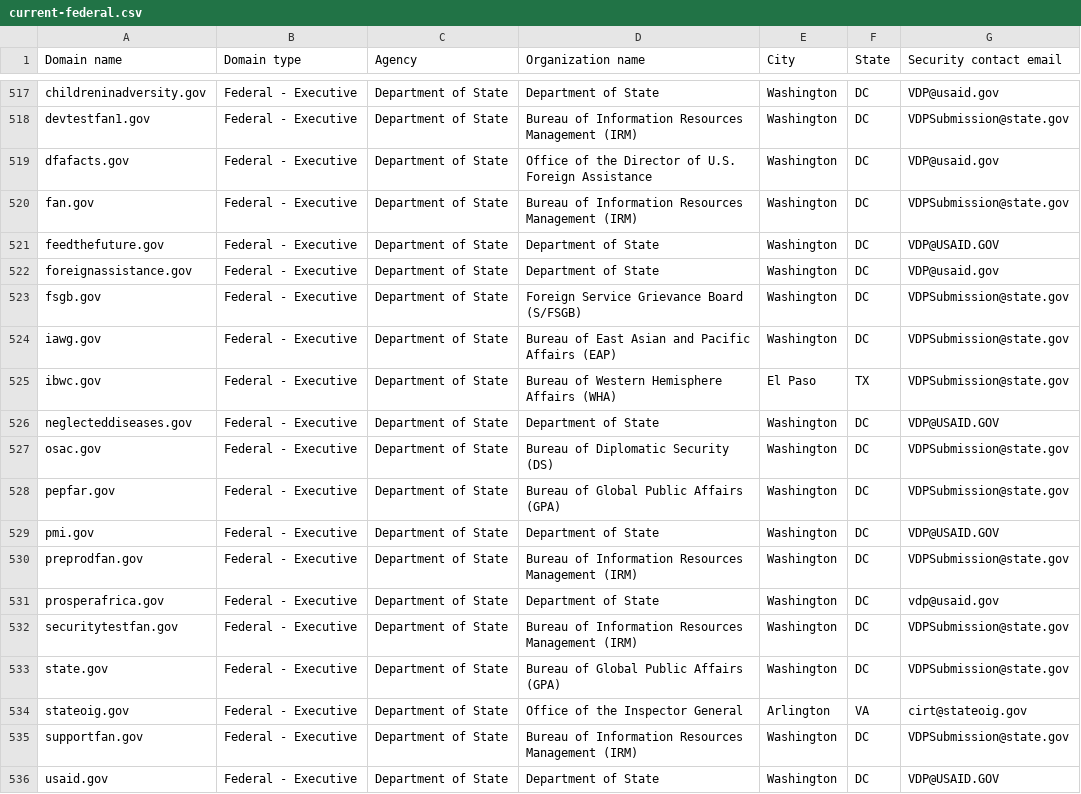
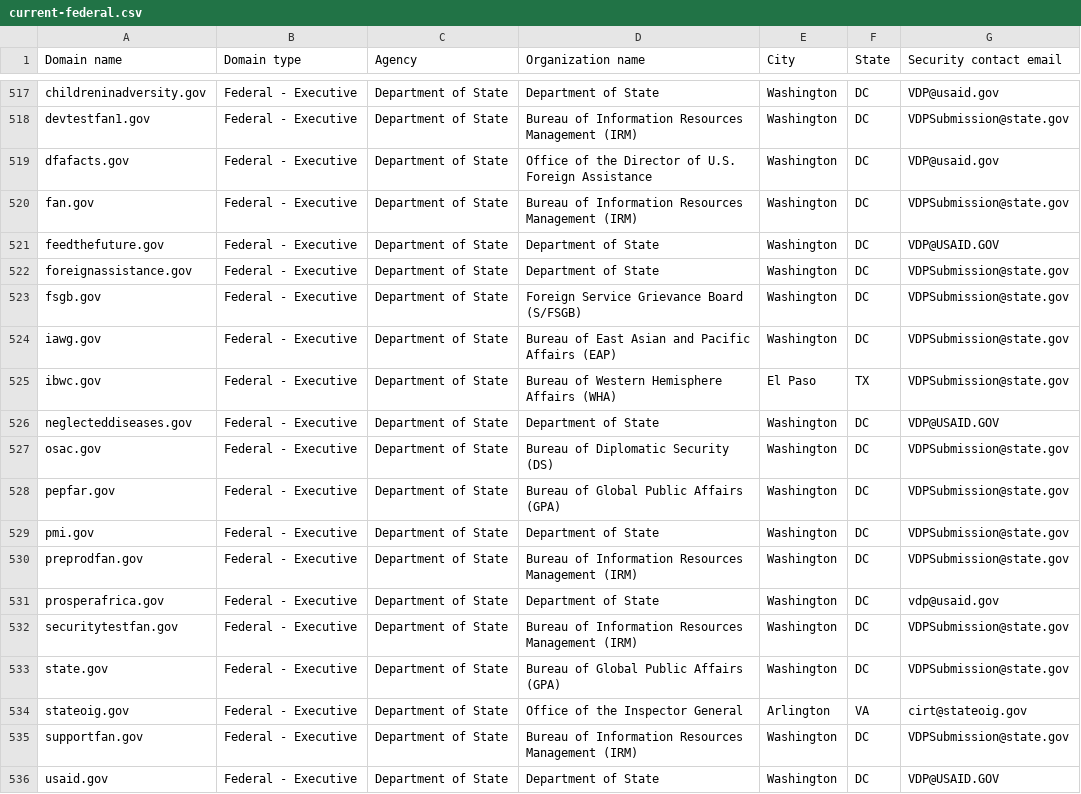
Before and after one commit to LadyPhoeynix/dotgov-data, a CSV file: current-federal.csv, drawn as a sheet; only a part is shown, gaps mark what is left out.

Commit message:
Flat: latest data (2025-11-13T06:41:29.108Z) {   "date": "2025-11-13T06:41:29.108Z",   "files": [     {       "name": "current-federal.csv",       "deltaBytes": 20,       "source": "https://manage.get.gov/api/v1/get-report/current-federal"     },     {       "name": "current-full.csv",       "deltaBytes": 553,       "source": "https://manage.get.gov/api/v1/get-report/current-full"     }   ] }

```diff
--- a/current-federal.csv
+++ b/current-federal.csv
@@ -521,3 +521,3 @@ fan.gov,Federal - Executive,Department of State,Bureau of Information Resources
 feedthefuture.gov,Federal - Executive,Department of State,Department of State,Washington,DC,VDP@USAID.GOV
-foreignassistance.gov,Federal - Executive,Department of State,Department of State,Washington,DC,VDP@usaid.gov
+foreignassistance.gov,Federal - Executive,Department of State,Department of State,Washington,DC,VDPSubmission@state.gov
 fsgb.gov,Federal - Executive,Department of State,Foreign Service Grievance Board (S/FSGB),Washington,DC,VDPSubmission@state.gov
@@ -528,3 +528,3 @@ osac.gov,Federal - Executive,Department of State,Bureau of Diplomatic Security (
 pepfar.gov,Federal - Executive,Department of State,Bureau of Global Public Affairs (GPA),Washington,DC,VDPSubmission@state.gov
-pmi.gov,Federal - Executive,Department of State,Department of State,Washington,DC,VDP@USAID.GOV
+pmi.gov,Federal - Executive,Department of State,Department of State,Washington,DC,VDPSubmission@state.gov
 preprodfan.gov,Federal - Executive,Department of State,Bureau of Information Resources Management (IRM),Washington,DC,VDPSubmission@state.gov
```
Also changed, not shown: 1 other file.
